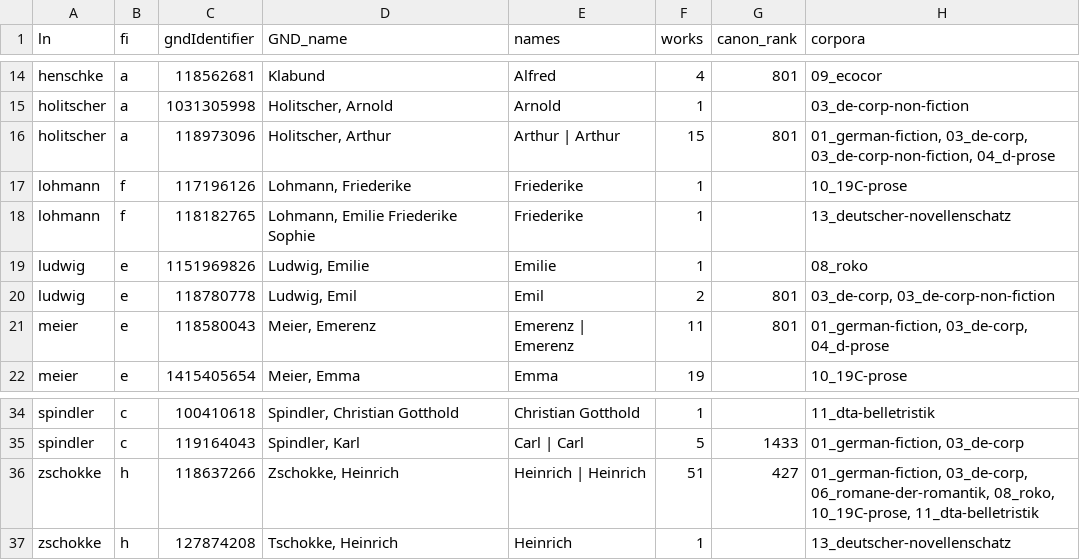
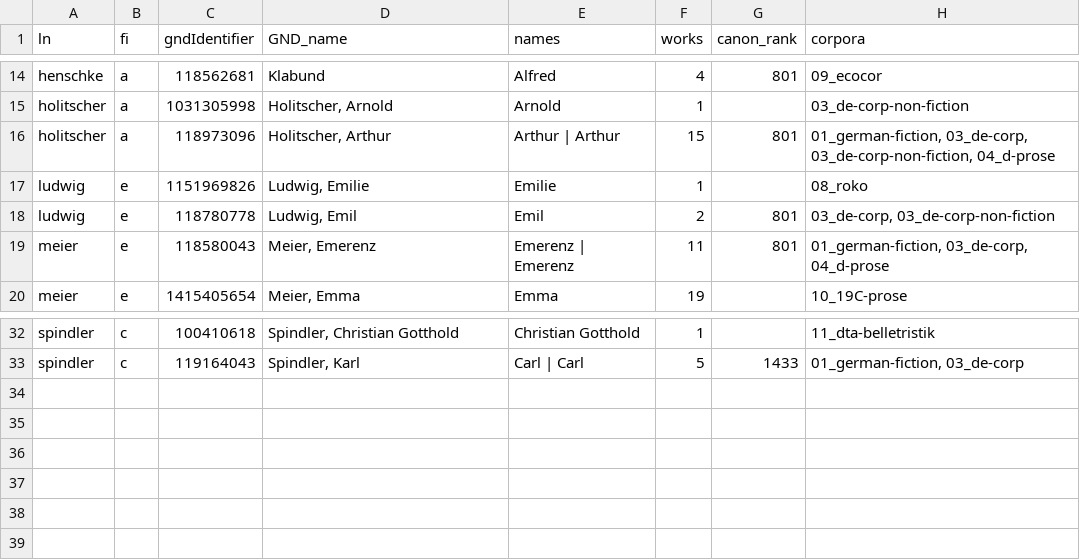
Before and after one commit to MertenKroencke/corpora_and_canonicity, a CSV file: resources/final/review_5f_same_name_several_ids.csv, drawn as a sheet; only a part is shown, gaps mark what is left out; the diff names each change by its address in the sheet, - before the commit and + after, or states it on an @@ line.

```diff
--- a/resources/final/review_5f_same_name_several_ids.csv
+++ b/resources/final/review_5f_same_name_several_ids.csv
-row 17: lohmann | f | 117196126 | Lohmann, Friederike | Friederike | 1 |  | 10_19C-prose
-row 18: lohmann | f | 118182765 | Lohmann, Emilie Friederike Sophie | Friederike | 1 |  | 13_deutscher-novellenschatz
-row 36: zschokke | h | 118637266 | Zschokke, Heinrich | Heinrich | Heinrich | 51 | 427 | 01_german-fiction, 03_de-corp, 06_romane-der-romantik, 08_roko, 10_19C-prose, 11_dta-belletristik
-row 37: zschokke | h | 127874208 | Tschokke, Heinrich | Heinrich | 1 |  | 13_deutscher-novellenschatz
```
Also changed, not shown: resources/final/05_ELTeC-deu.csv, resources/final/12_diskoclassics.csv, 17 other files.
